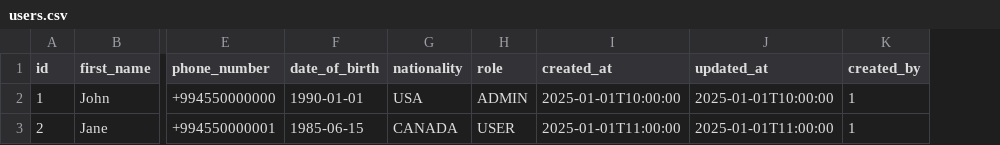
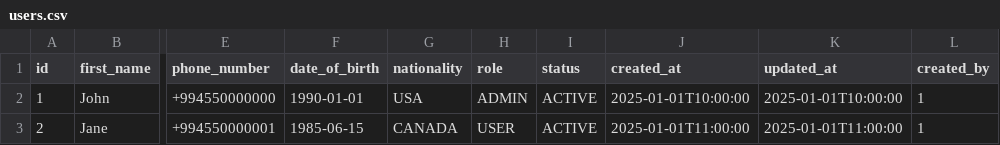
Before and after one commit to Semmed-Kosayev/ms-booking, a CSV file: src/main/resources/db/data/users.csv, drawn as a sheet; only a part is shown, gaps mark what is left out; the diff names each change by its address in the sheet, - before the commit and + after, or states it on an @@ line.

Commit message:
added status data to users.csv

```diff
--- a/src/main/resources/db/data/users.csv
+++ b/src/main/resources/db/data/users.csv
+column I (status), rows 2-3: ACTIVE | ACTIVE
```
